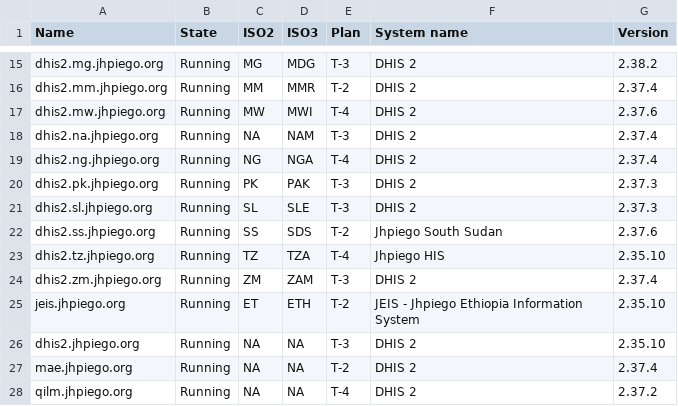
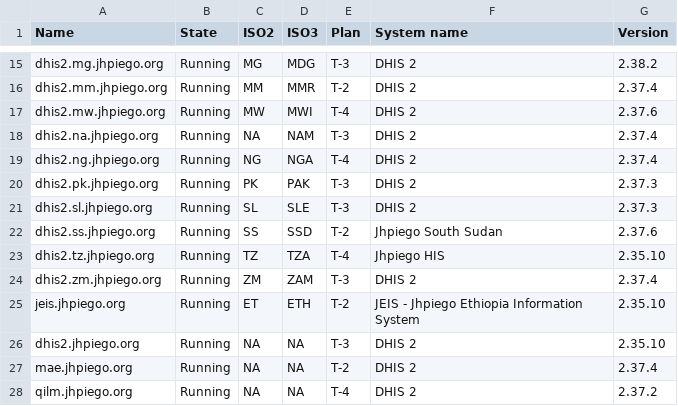
Before and after one commit to danielswatkins/interactive-dhis2-map, a CSV file: documents/dhis2-current.csv, drawn as a sheet; only a part is shown, gaps mark what is left out.

Commit message:
Update dhis2-current.csv

```diff
--- a/documents/dhis2-current.csv
+++ b/documents/dhis2-current.csv
@@ -21,3 +21,3 @@ dhis2.pk.jhpiego.org,Running,PK,PAK,T-3,DHIS 2,2.37.3
 dhis2.sl.jhpiego.org,Running,SL,SLE,T-3,DHIS 2,2.37.3
-dhis2.ss.jhpiego.org,Running,SS,SDS,T-2,Jhpiego South Sudan,2.37.6
+dhis2.ss.jhpiego.org,Running,SS,SSD,T-2,Jhpiego South Sudan,2.37.6
 dhis2.tz.jhpiego.org,Running,TZ,TZA,T-4,Jhpiego HIS,2.35.10
```
